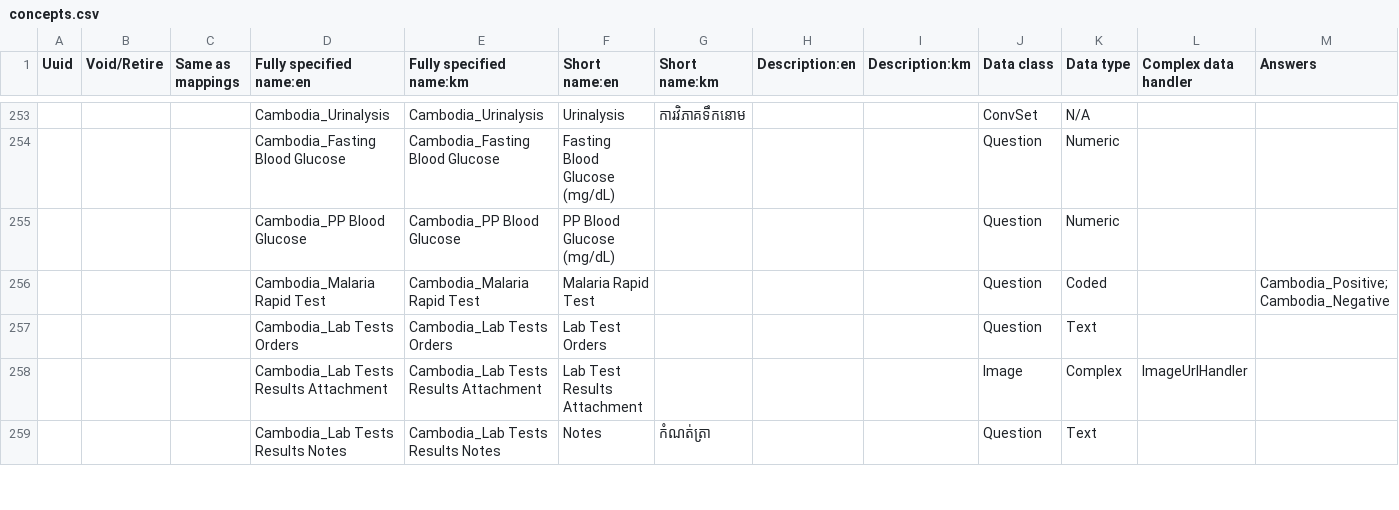
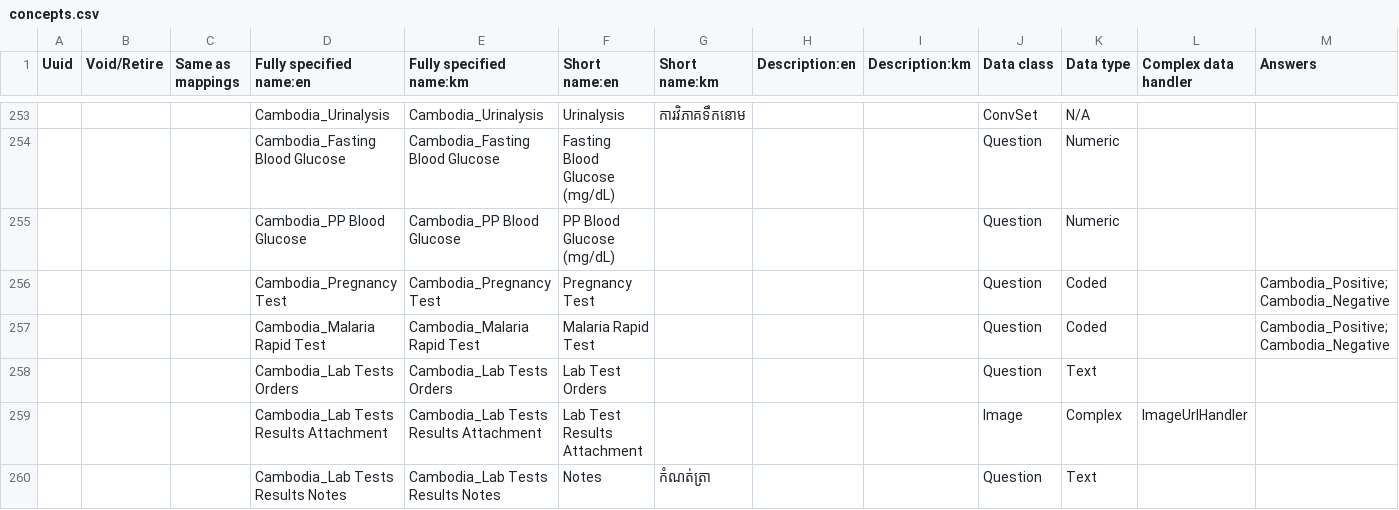
Before and after one commit to rbuisson/openmrs-config-omrs2018, a CSV file: configuration/concepts/concepts.csv, drawn as a sheet; only a part is shown, gaps mark what is left out; rows hold the shown columns only; the diff covers the shown part only; the diff names each change by its address in the sheet, - before the commit and + after, or states it on an @@ line.

Commit message:
TLC-77: Improve chief complaint, add consultation images, remove Paracetamol 200, add ICD10-Q79, add pregnancy labtest
	modified:   configuration/concepts/concepts.csv
	modified:   configuration/concepts/consultation_form.csv
	modified:   configuration/concepts/diags.csv
	modified:   configuration/drugs/drugs.csv
	modified:   configuration/drugs/drugs_void.csv

```diff
--- a/configuration/concepts/concepts.csv
+++ b/configuration/concepts/concepts.csv
+row 256:  |  |  | Cambodia_Pregnancy Test | Cambodia_Pregnancy Test | Pregnancy Test |  |  |  | Question | Coded |  | Cambodia_Positive; Cambodia_Negative
```
Also changed, not shown: 5 added rows and 1 edited cell elsewhere in this file, configuration/concepts/consultation_form.csv, configuration/concepts/diags.csv, 1 other file.
